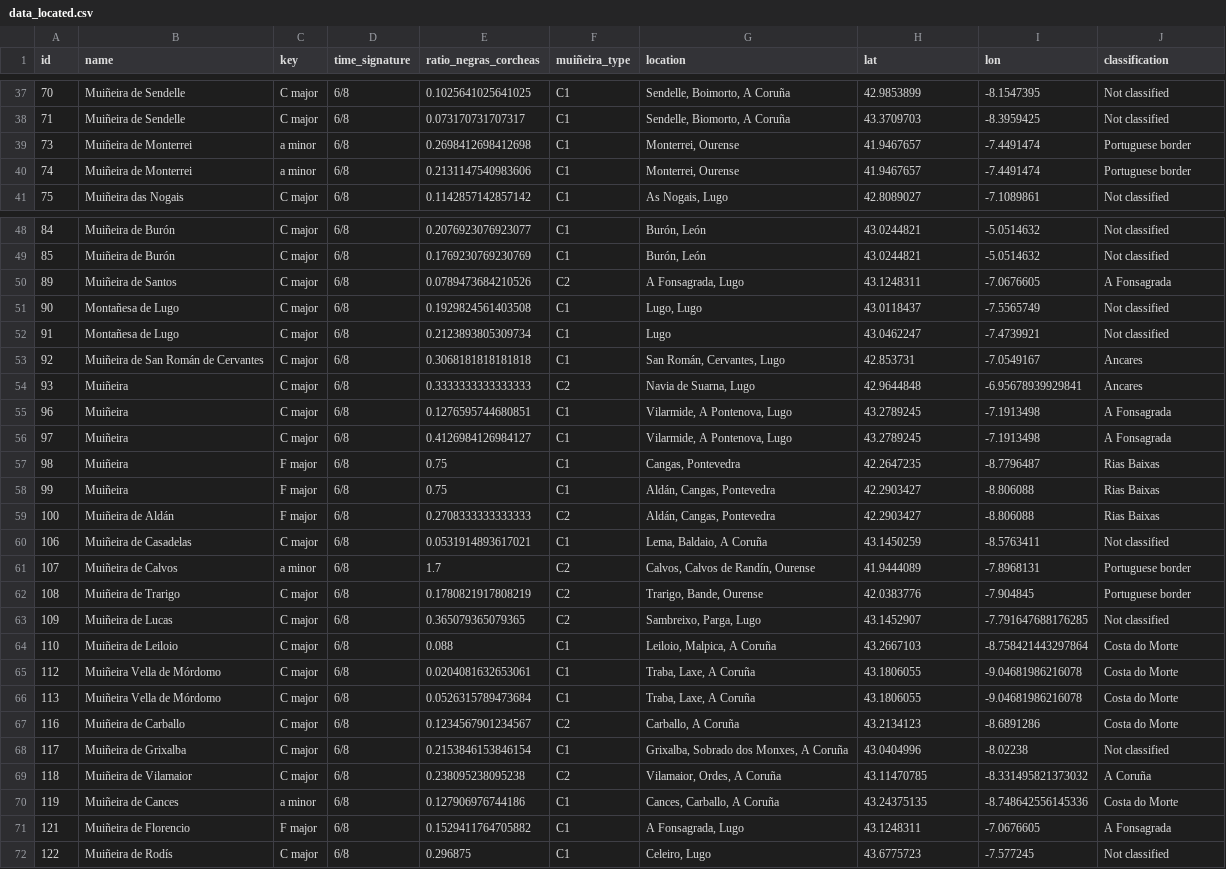
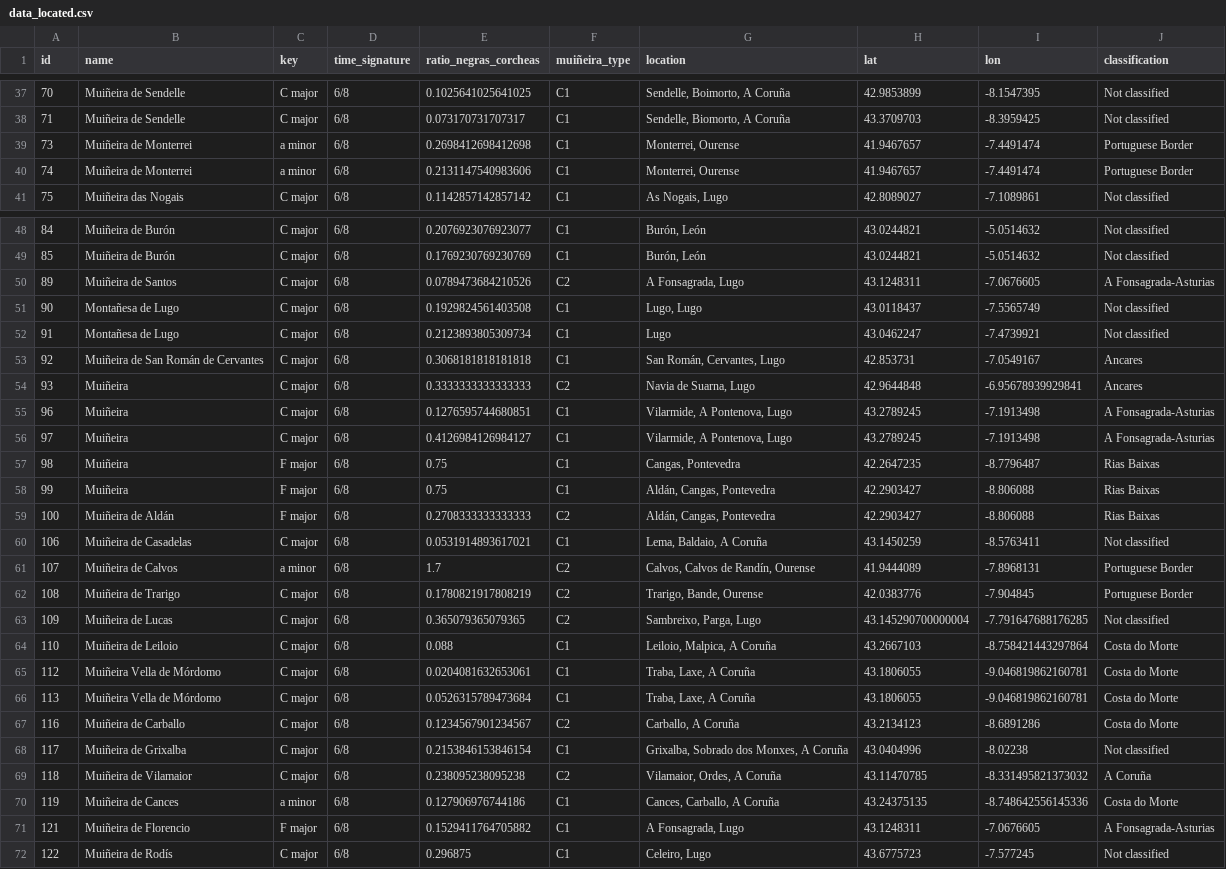
Before and after one commit to iferco/GMD-classification, a CSV file: features/data_located.csv (was testing/data_located.csv), drawn as a sheet; only a part is shown, gaps mark what is left out; the diff covers the shown part only.

```diff
--- a/testing/data_located.csv
+++ b/features/data_located.csv
@@ -38,4 +38,4 @@ id,name,key,time_signature,ratio_negras_corcheas,muiñeira_type,location,lat,lon
 71,Muiñeira de Sendelle,C major,6/8,0.073170731707317,C1,"Sendelle, Biomorto, A Coruña",43.3709703,-8.3959425,Not classified
-73,Muiñeira de Monterrei,a minor,6/8,0.2698412698412698,C1,"Monterrei, Ourense",41.9467657,-7.4491474,Portuguese border
-74,Muiñeira de Monterrei,a minor,6/8,0.2131147540983606,C1,"Monterrei, Ourense",41.9467657,-7.4491474,Portuguese border
+73,Muiñeira de Monterrei,a minor,6/8,0.2698412698412698,C1,"Monterrei, Ourense",41.9467657,-7.4491474,Portuguese Border
+74,Muiñeira de Monterrei,a minor,6/8,0.2131147540983606,C1,"Monterrei, Ourense",41.9467657,-7.4491474,Portuguese Border
 75,Muiñeira das Nogais,C major,6/8,0.1142857142857142,C1,"As Nogais, Lugo",42.8089027,-7.1089861,Not classified
@@ -49,3 +49,3 @@ id,name,key,time_signature,ratio_negras_corcheas,muiñeira_type,location,lat,lon
 85,Muiñeira de Burón,C major,6/8,0.1769230769230769,C1,"Burón, León",43.0244821,-5.0514632,Not classified
-89,Muiñeira de Santos,C major,6/8,0.0789473684210526,C2,"A Fonsagrada, Lugo",43.1248311,-7.0676605,A Fonsagrada
+89,Muiñeira de Santos,C major,6/8,0.0789473684210526,C2,"A Fonsagrada, Lugo",43.1248311,-7.0676605,A Fonsagrada-Asturias
 90,Montañesa de Lugo,C major,6/8,0.1929824561403508,C1,"Lugo, Lugo",43.0118437,-7.5565749,Not classified
@@ -54,4 +54,4 @@ id,name,key,time_signature,ratio_negras_corcheas,muiñeira_type,location,lat,lon
 93,Muiñeira,C major,6/8,0.3333333333333333,C2,"Navia de Suarna, Lugo",42.9644848,-6.95678939929841,Ancares
-96,Muiñeira,C major,6/8,0.1276595744680851,C1,"Vilarmide, A Pontenova, Lugo",43.2789245,-7.1913498,A Fonsagrada
-97,Muiñeira,C major,6/8,0.4126984126984127,C1,"Vilarmide, A Pontenova, Lugo",43.2789245,-7.1913498,A Fonsagrada
+96,Muiñeira,C major,6/8,0.1276595744680851,C1,"Vilarmide, A Pontenova, Lugo",43.2789245,-7.1913498,A Fonsagrada-Asturias
+97,Muiñeira,C major,6/8,0.4126984126984127,C1,"Vilarmide, A Pontenova, Lugo",43.2789245,-7.1913498,A Fonsagrada-Asturias
 98,Muiñeira,F major,6/8,0.75,C1,"Cangas, Pontevedra",42.2647235,-8.7796487,Rias Baixas
@@ -60,8 +60,8 @@ id,name,key,time_signature,ratio_negras_corcheas,muiñeira_type,location,lat,lon
 106,Muiñeira de Casadelas,C major,6/8,0.0531914893617021,C1,"Lema, Baldaio, A Coruña",43.1450259,-8.5763411,Not classified
-107,Muiñeira de Calvos,a minor,6/8,1.7,C2,"Calvos, Calvos de Randín, Ourense",41.9444089,-7.8968131,Portuguese border
-108,Muiñeira de Trarigo,C major,6/8,0.1780821917808219,C2,"Trarigo, Bande, Ourense",42.0383776,-7.904845,Portuguese border
-109,Muiñeira de Lucas,C major,6/8,0.365079365079365,C2,"Sambreixo, Parga, Lugo",43.1452907,-7.791647688176285,Not classified
+107,Muiñeira de Calvos,a minor,6/8,1.7,C2,"Calvos, Calvos de Randín, Ourense",41.9444089,-7.8968131,Portuguese Border
+108,Muiñeira de Trarigo,C major,6/8,0.1780821917808219,C2,"Trarigo, Bande, Ourense",42.0383776,-7.904845,Portuguese Border
+109,Muiñeira de Lucas,C major,6/8,0.365079365079365,C2,"Sambreixo, Parga, Lugo",43.145290700000004,-7.791647688176285,Not classified
 110,Muiñeira de Leiloio,C major,6/8,0.088,C1,"Leiloio, Malpica, A Coruña",43.2667103,-8.758421443297864,Costa do Morte
-112,Muiñeira Vella de Mórdomo,C major,6/8,0.0204081632653061,C1,"Traba, Laxe, A Coruña",43.1806055,-9.04681986216078,Costa do Morte
-113,Muiñeira Vella de Mórdomo,C major,6/8,0.0526315789473684,C1,"Traba, Laxe, A Coruña",43.1806055,-9.04681986216078,Costa do Morte
+112,Muiñeira Vella de Mórdomo,C major,6/8,0.0204081632653061,C1,"Traba, Laxe, A Coruña",43.1806055,-9.046819862160781,Costa do Morte
+113,Muiñeira Vella de Mórdomo,C major,6/8,0.0526315789473684,C1,"Traba, Laxe, A Coruña",43.1806055,-9.046819862160781,Costa do Morte
 116,Muiñeira de Carballo,C major,6/8,0.1234567901234567,C2,"Carballo, A Coruña",43.2134123,-8.6891286,Costa do Morte
@@ -70,3 +70,3 @@ id,name,key,time_signature,ratio_negras_corcheas,muiñeira_type,location,lat,lon
 119,Muiñeira de Cances,a minor,6/8,0.127906976744186,C1,"Cances, Carballo, A Coruña",43.24375135,-8.748642556145336,Costa do Morte
-121,Muiñeira de Florencio,F major,6/8,0.1529411764705882,C1,"A Fonsagrada, Lugo",43.1248311,-7.0676605,A Fonsagrada
+121,Muiñeira de Florencio,F major,6/8,0.1529411764705882,C1,"A Fonsagrada, Lugo",43.1248311,-7.0676605,A Fonsagrada-Asturias
 122,Muiñeira de Rodís,C major,6/8,0.296875,C1,"Celeiro, Lugo",43.6775723,-7.577245,Not classified
```
Also changed, not shown: 43 edited cells elsewhere in this file, 7 other files.
